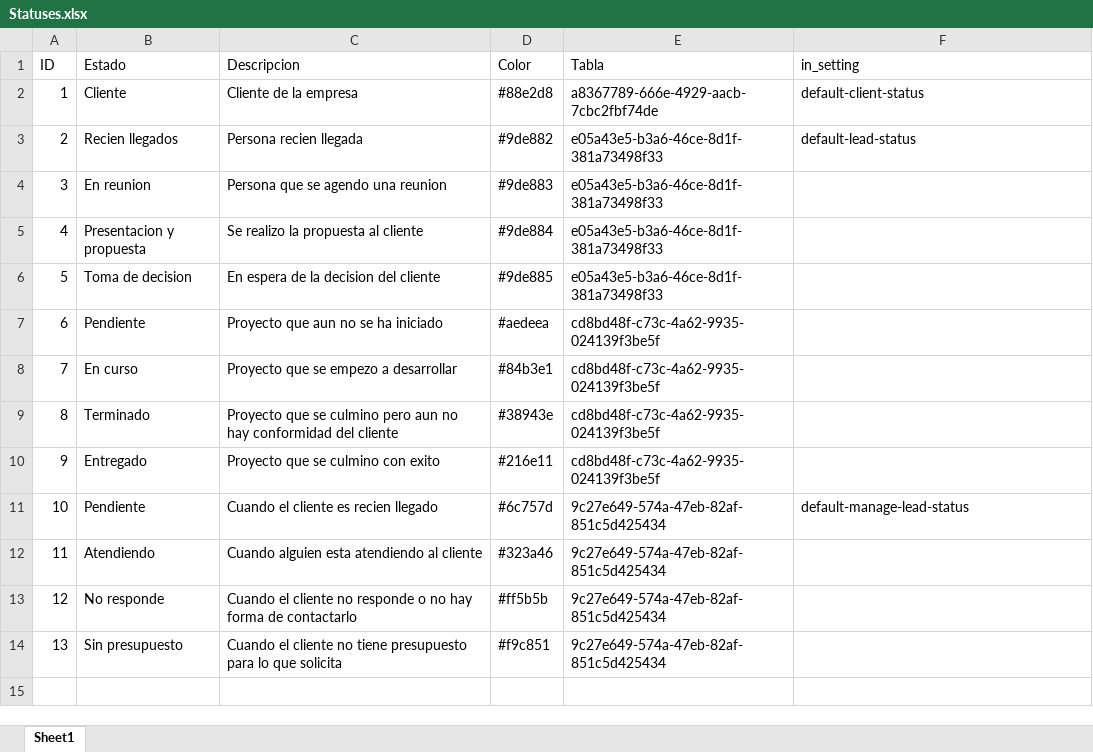
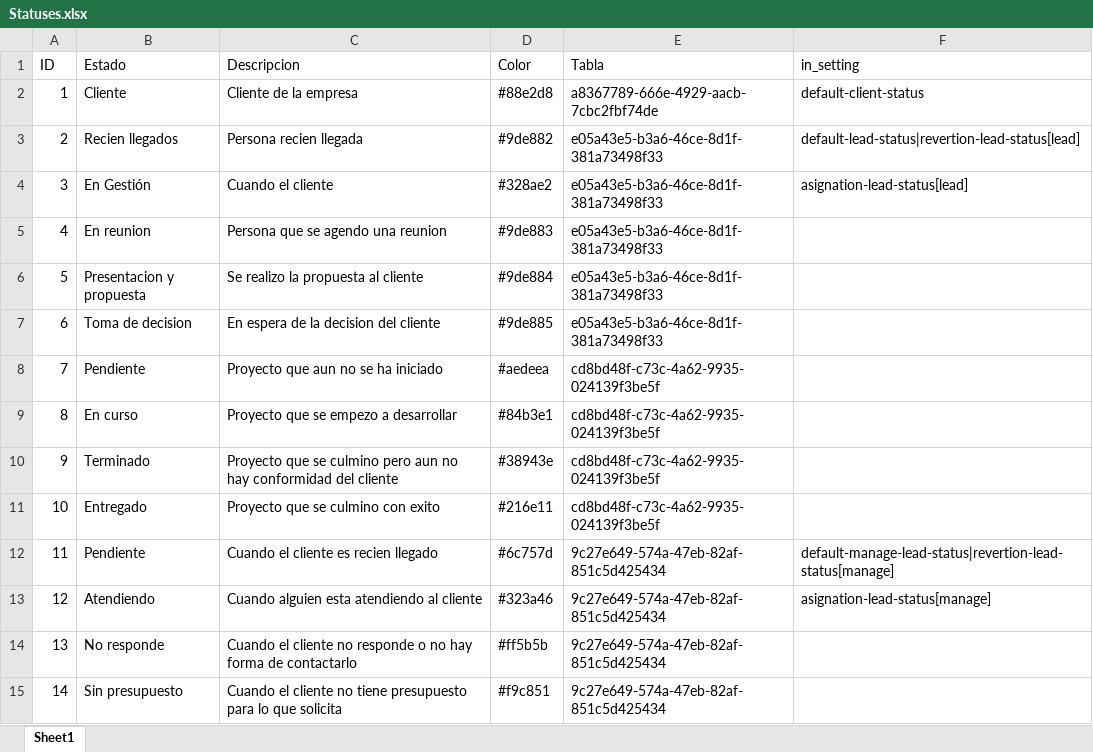
Before and after one commit to Mundo-Web/crm, an Excel workbook: storage/app/utils/Statuses.xlsx, sheet Sheet1, drawn as a sheet; values as stored, in another font and other column widths than the file's, no borders; addresses are those after the commit; the diff names each change by its address in the sheet, - before the commit and + after, or states it on an @@ line.

```diff
--- a/storage/app/utils/Statuses.xlsx (sheet Sheet1)
+++ b/storage/app/utils/Statuses.xlsx (sheet Sheet1)
-F3 (in_setting): default-lead-status
+F3 (in_setting): default-lead-status|revertion-lead-status[lead]
+row 4: 3 | En Gestión | Cuando el cliente | #328ae2 | e05a43e5-b3a6-46ce-8d1f-381a73498f33 | asignation-lead-status[lead]
@@ column A (ID) renumbered from row 5 down @@
-F12 (in_setting): default-manage-lead-status
+F12 (in_setting): default-manage-lead-status|revertion-lead-status[manage]
-F13 (in_setting): (empty)
+F13 (in_setting): asignation-lead-status[manage]
```
Also changed, not shown: storage/app/utils/Tables.xlsx, 45 other files.
